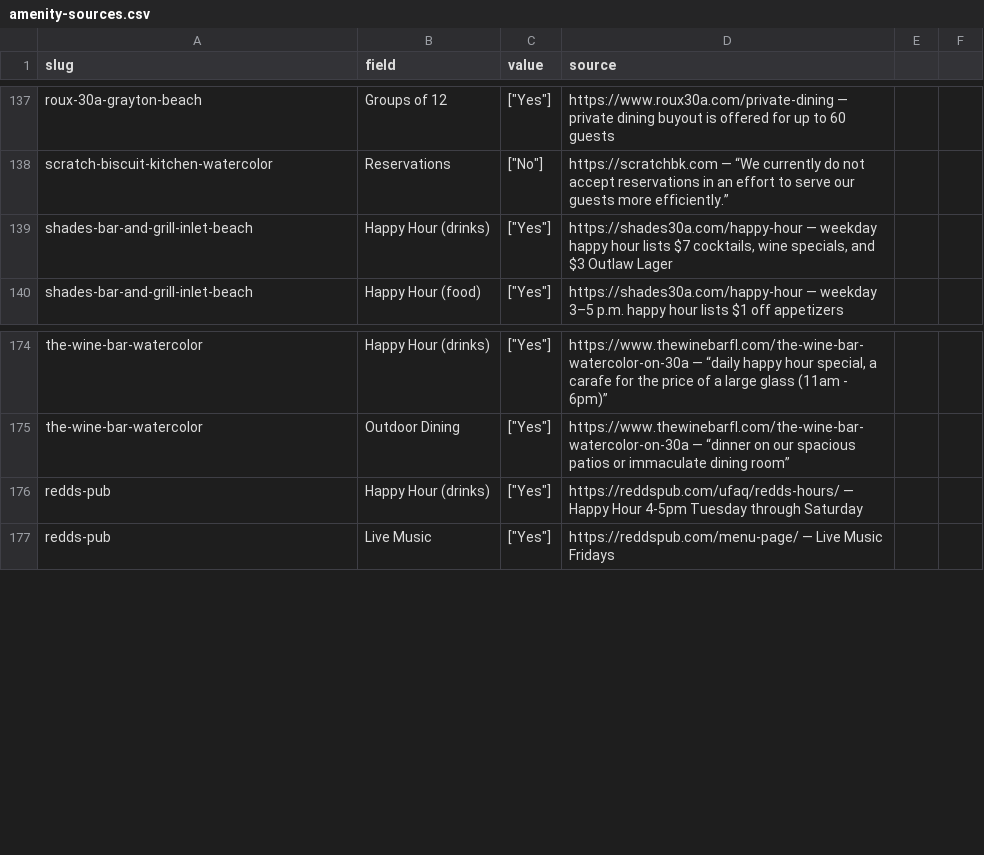
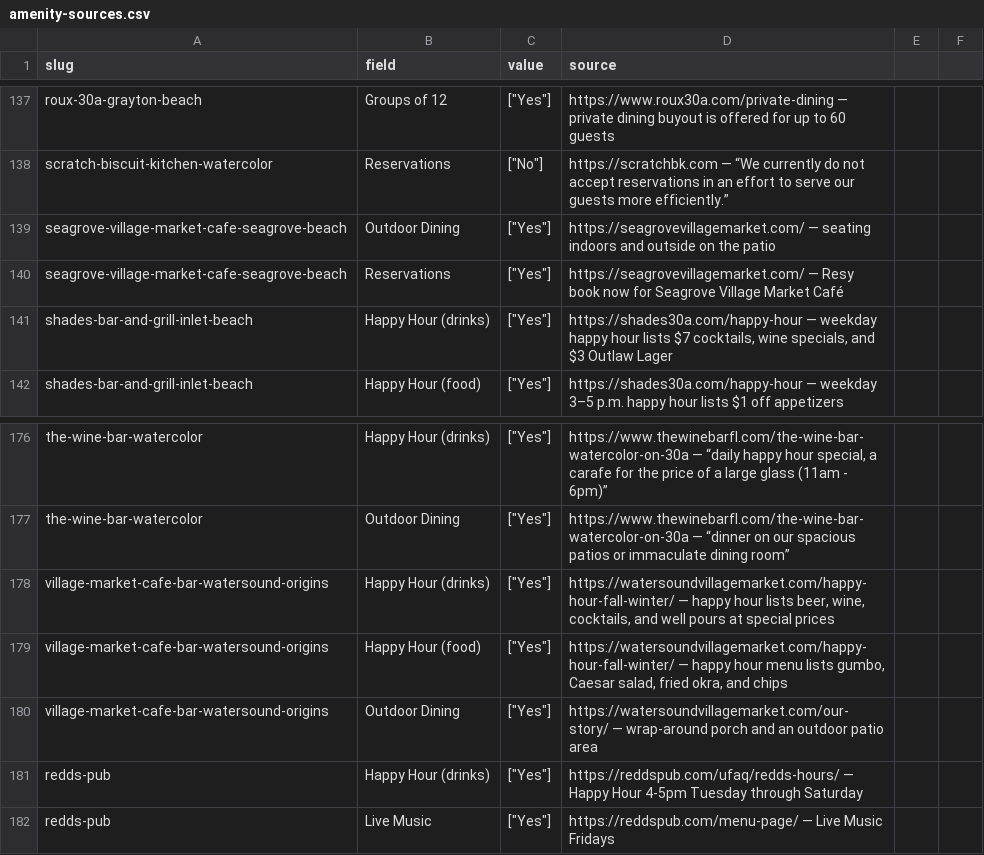
Before and after one commit to marcongit850/eatingon30A, a CSV file: data/amenity-sources.csv, drawn as a sheet; only a part is shown, gaps mark what is left out.

```diff
--- a/data/amenity-sources.csv
+++ b/data/amenity-sources.csv
@@ -138,2 +138,4 @@ roux-30a-grayton-beach,Groups of 12,"[""Yes""]",https://www.roux30a.com/private-
 scratch-biscuit-kitchen-watercolor,Reservations,"[""No""]",https://scratchbk.com — “We currently do not accept reservations in an effort to serve our guests more efficiently.”
+seagrove-village-market-cafe-seagrove-beach,Outdoor Dining,"[""Yes""]",https://seagrovevillagemarket.com/ — seating indoors and outside on the patio
+seagrove-village-market-cafe-seagrove-beach,Reservations,"[""Yes""]",https://seagrovevillagemarket.com/ — Resy book now for Seagrove Village Market Café
 shades-bar-and-grill-inlet-beach,Happy Hour (drinks),"[""Yes""]","https://shades30a.com/happy-hour — weekday happy hour lists $7 cocktails, wine specials, and $3 Outlaw Lager"
@@ -175,2 +177,5 @@ the-wine-bar-watercolor,Happy Hour (drinks),"[""Yes""]","https://www.thewinebarf
 the-wine-bar-watercolor,Outdoor Dining,"[""Yes""]",https://www.thewinebarfl.com/the-wine-bar-watercolor-on-30a — “dinner on our spacious patios or immaculate dining room”
+village-market-cafe-bar-watersound-origins,Happy Hour (drinks),"[""Yes""]","https://watersoundvillagemarket.com/happy-hour-fall-winter/ — happy hour lists beer, wine, cocktails, and well pours at special prices"
+village-market-cafe-bar-watersound-origins,Happy Hour (food),"[""Yes""]","https://watersoundvillagemarket.com/happy-hour-fall-winter/ — happy hour menu lists gumbo, Caesar salad, fried okra, and chips"
+village-market-cafe-bar-watersound-origins,Outdoor Dining,"[""Yes""]",https://watersoundvillagemarket.com/our-story/ — wrap-around porch and an outdoor patio area
 redds-pub,Happy Hour (drinks),"[""Yes""]",https://reddspub.com/ufaq/redds-hours/ — Happy Hour 4-5pm Tuesday through Saturday
```
Also changed, not shown: data/restaurants.csv, 39 other files.
